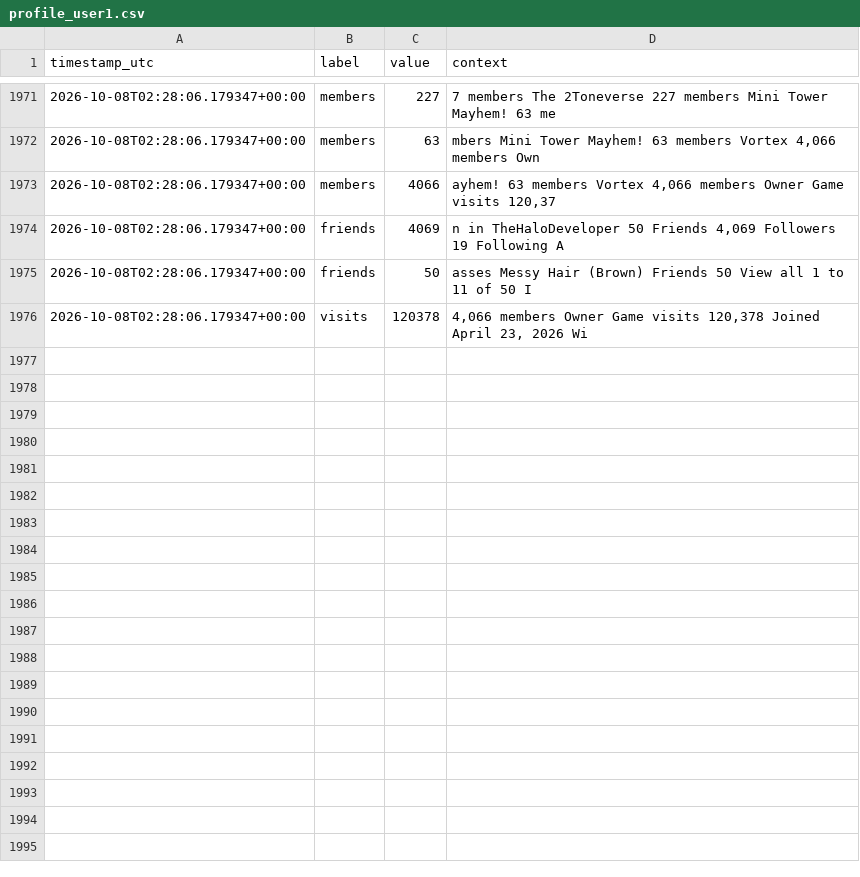
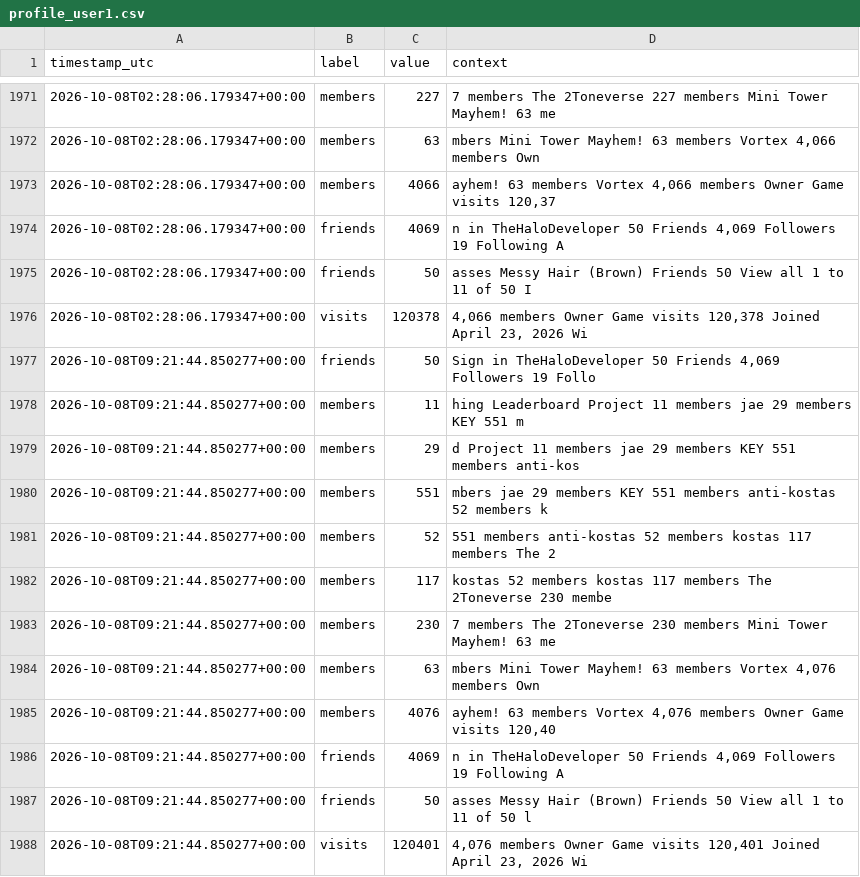
Before and after one commit to igakojp/playvortex-monitor-log, a CSV file: stats/profile_user1.csv, drawn as a sheet; only a part is shown, gaps mark what is left out.

```diff
--- a/stats/profile_user1.csv
+++ b/stats/profile_user1.csv
@@ -1976 +1976,13 @@ timestamp_utc,label,value,context
 2026-10-08T02:28:06.179347+00:00,visits,120378,"4,066 members Owner Game visits 120,378 Joined April 23, 2026 Wi"
+2026-10-08T09:21:44.850277+00:00,friends,50,"Sign in TheHaloDeveloper 50 Friends 4,069 Followers 19 Follo"
+2026-10-08T09:21:44.850277+00:00,members,11,hing Leaderboard Project 11 members jae 29 members KEY 551 m
+2026-10-08T09:21:44.850277+00:00,members,29,d Project 11 members jae 29 members KEY 551 members anti-kos
+2026-10-08T09:21:44.850277+00:00,members,551,mbers jae 29 members KEY 551 members anti-kostas 52 members k
+2026-10-08T09:21:44.850277+00:00,members,52, 551 members anti-kostas 52 members kostas 117 members The 2
+2026-10-08T09:21:44.850277+00:00,members,117,kostas 52 members kostas 117 members The 2Toneverse 230 membe
+2026-10-08T09:21:44.850277+00:00,members,230,7 members The 2Toneverse 230 members Mini Tower Mayhem! 63 me
+2026-10-08T09:21:44.850277+00:00,members,63,"mbers Mini Tower Mayhem! 63 members Vortex 4,076 members Own"
+2026-10-08T09:21:44.850277+00:00,members,4076,"ayhem! 63 members Vortex 4,076 members Owner Game visits 120,40"
+2026-10-08T09:21:44.850277+00:00,friends,4069,"n in TheHaloDeveloper 50 Friends 4,069 Followers 19 Following A"
+2026-10-08T09:21:44.850277+00:00,friends,50,asses Messy Hair (Brown) Friends 50 View all 1 to 11 of 50 l
+2026-10-08T09:21:44.850277+00:00,visits,120401,"4,076 members Owner Game visits 120,401 Joined April 23, 2026 Wi"
```
Also changed, not shown: stats/groups.csv, 3 other files.
